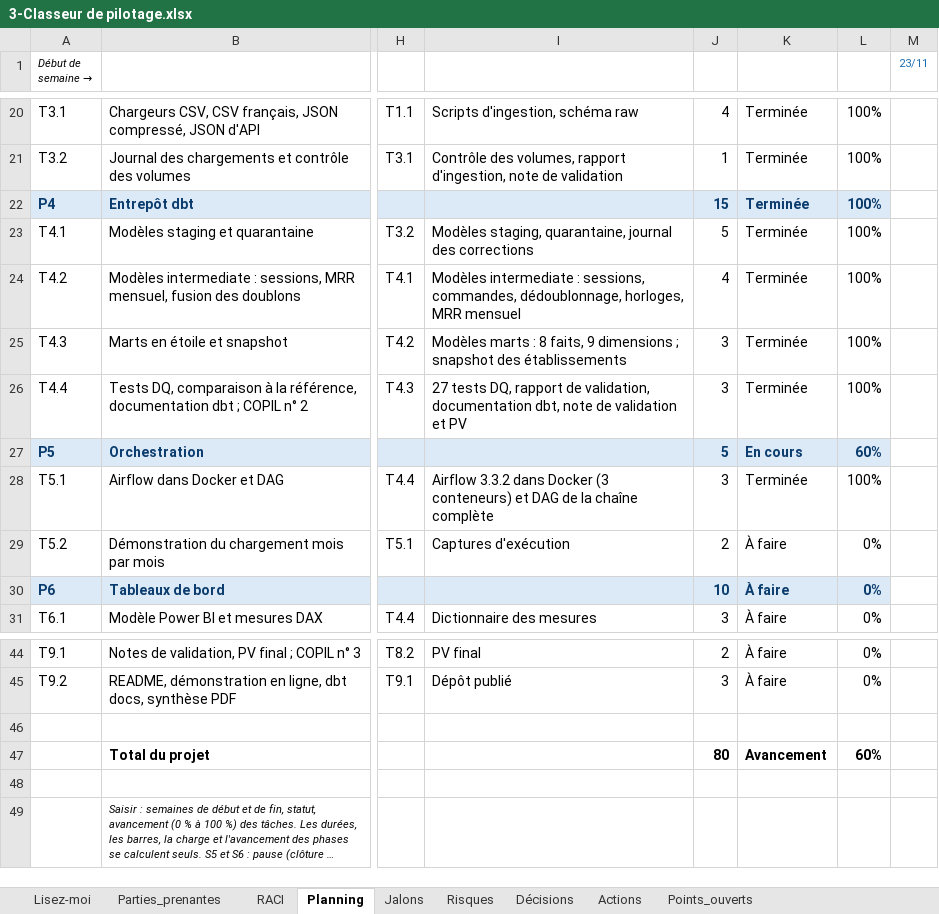
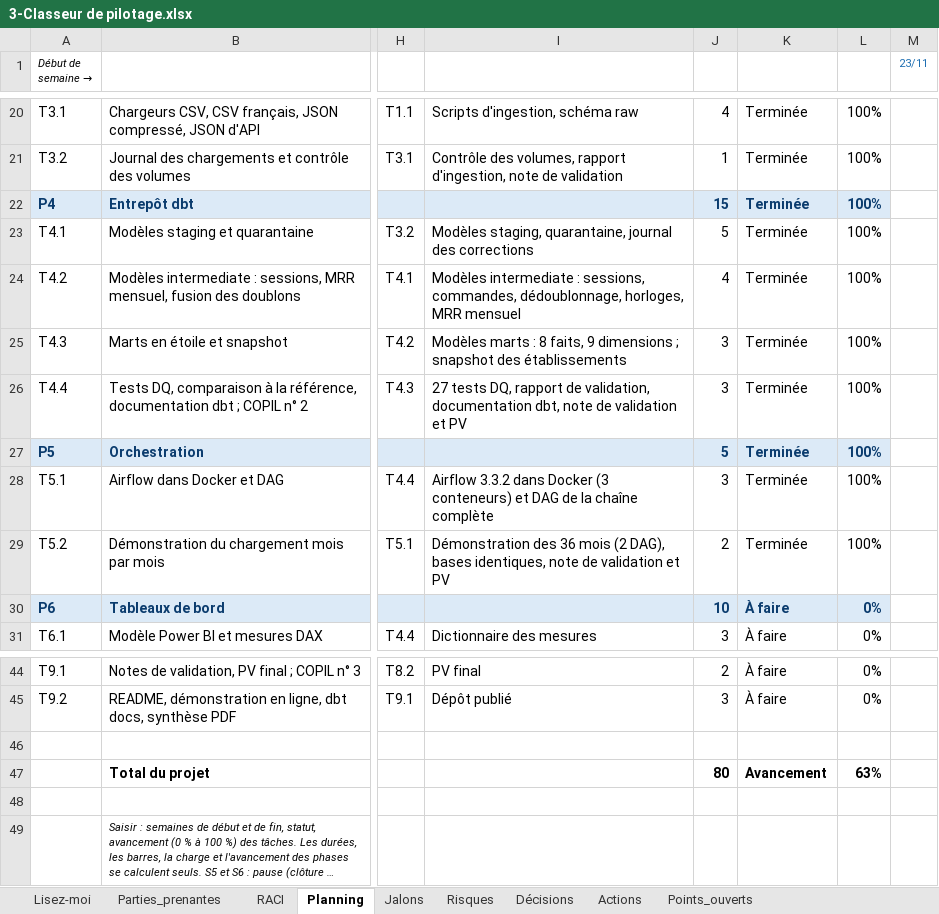
Before and after one commit to sarraabdeljaouad-ui/menuscan-tn, an Excel workbook: 00_cadrage/2-Organisation et pilotage/3-Classeur de pilotage.xlsx, sheet Planning, drawn as a sheet; only a part is shown, gaps mark what is left out; long unchanged cells end in …; values as stored, in another font and other column widths than the file's, no borders; conditional formats not drawn; the diff names each change by its address in the sheet, - before the commit and + after, or states it on an @@ line.

Commit message:
Phase 5 close : note de validation (J6), heure de Tunis, D-37

```diff
--- a/00_cadrage/2-Organisation et pilotage/3-Classeur de pilotage.xlsx (sheet Planning)
+++ b/00_cadrage/2-Organisation et pilotage/3-Classeur de pilotage.xlsx (sheet Planning)
-K27: En cours
+K27: Terminée
-L27: 60%
+L27: 100%
-I29: Captures d'exécution
+I29: Démonstration des 36 mois (2 DAG), bases identiques, note de validation et PV
-K29: À faire
+K29: Terminée
-L29: 0%
+L29: 100%
-L47: 60%
+L47: 63%
```
Also changed, not shown: sheet Décisions, sheet Lisez-moi, sheet Jalons, 6 other files.
